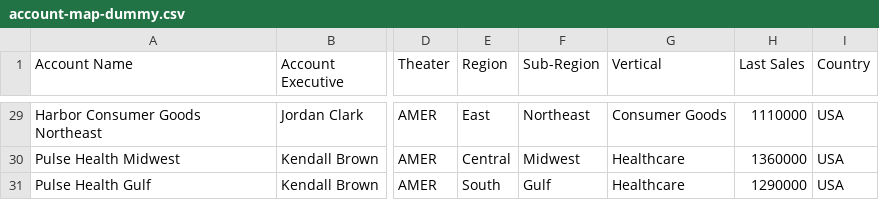
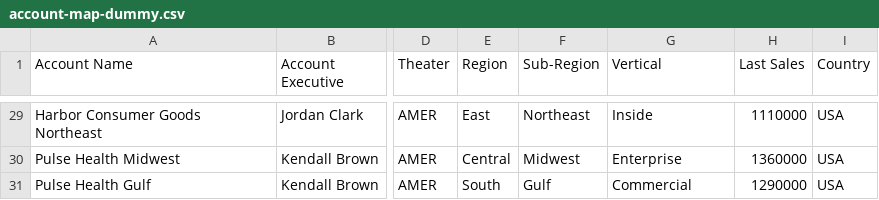
Before and after one commit to Noko7/se-deal-workspace, a CSV file: public/data/account-map-dummy.csv, drawn as a sheet; only a part is shown, gaps mark what is left out; the diff covers the shown part only; the diff names each change by its address in the sheet, - before the commit and + after, or states it on an @@ line.

```diff
--- a/public/data/account-map-dummy.csv
+++ b/public/data/account-map-dummy.csv
-G29 (Vertical): Consumer Goods
+G29 (Vertical): Inside
-G30 (Vertical): Healthcare
+G30 (Vertical): Enterprise
-G31 (Vertical): Healthcare
+G31 (Vertical): Commercial
```
Also changed, not shown: 30 edited cells elsewhere in this file, 1 other file.
